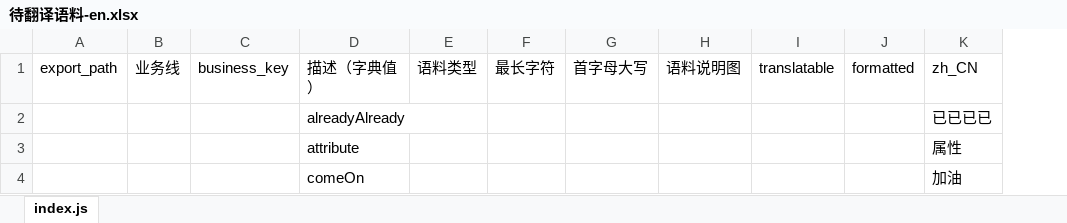
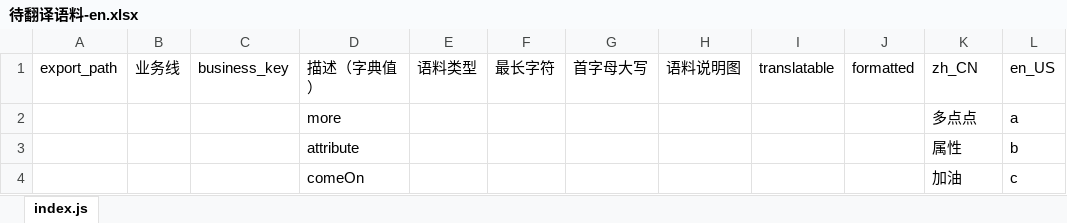
Before and after one commit to asnipera/vue-i18n-code-shift, an Excel workbook: example/projectAfter/HelloWorld/src/locale/待翻译语料-en.xlsx, sheet index.js, drawn as a sheet; values as stored, in another font and other column widths than the file's, no borders; removed rows and columns are numbered as before the commit, all else as after; the diff names each change by its address in the sheet, - before the commit and + after, or states it on an @@ line.

```diff
--- a/example/projectAfter/HelloWorld/src/locale/待翻译语料-en.xlsx (sheet index.js)
+++ b/example/projectAfter/HelloWorld/src/locale/待翻译语料-en.xlsx (sheet index.js)
+column L, row 1: en_US; rows 3-4: b | c
-row 2:  |  |  | alreadyAlready |  |  |  |  |  |  | 已已已已
+row 2:  |  |  | more |  |  |  |  |  |  | 多点点 | a
```
Also changed, not shown: 6 other files.
